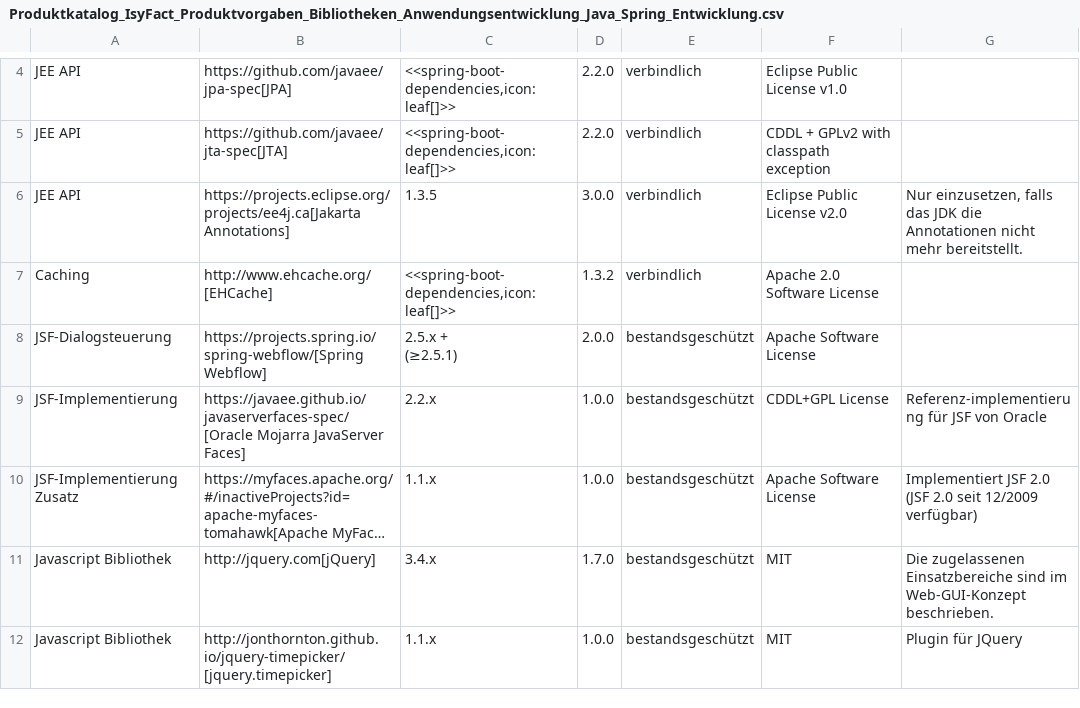
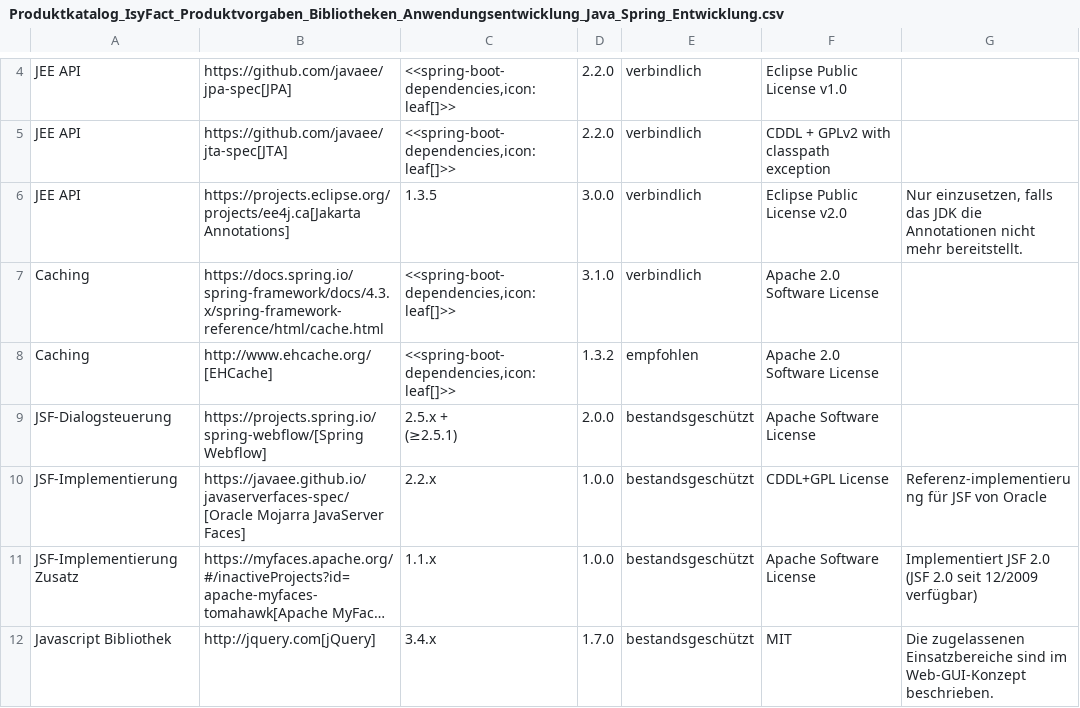
Before and after one commit to IsyFact/isyfact-standards, a CSV file: isyfact-standards-doc/src/docs/antora/modules/einstieg/partials/Produktkatalog_IsyFact_Produktvorgaben_Bibliotheken_Anwendungsentwicklung_Java_Spring_Entwicklung.csv, drawn as a sheet; only a part is shown, gaps mark what is left out; the shorter side is filled out with more unchanged rows; long unchanged cells end in ….

Commit message:
docs: ISY-948-addition of spring cache abstraction to reference architecture and Produktkatalog

```diff
--- a/isyfact-standards-doc/src/docs/antora/modules/einstieg/partials/Produktkatalog_IsyFact_Produktvorgaben_Bibliotheken_Anwendungsentwicklung_Java_Spring_Entwicklung.csv
+++ b/isyfact-standards-doc/src/docs/antora/modules/einstieg/partials/Produktkatalog_IsyFact_Produktvorgaben_Bibliotheken_Anwendungsentwicklung_Java_Spring_Entwicklung.csv
@@ -6,3 +6,4 @@ JEE API;https://github.com/javaee/jta-spec[JTA];<<spring-boot-dependencies,icon:
 JEE API;https://projects.eclipse.org/projects/ee4j.ca[Jakarta Annotations];1.3.5;3.0.0;verbindlich;Eclipse Public License v2.0;Nur einzusetzen, falls das JDK die Annotationen nicht mehr bereitstellt.
-Caching;http://www.ehcache.org/[EHCache];<<spring-boot-dependencies,icon:leaf[]>>;1.3.2;verbindlich;Apache 2.0 Software License;
+Caching;https://docs.spring.io/spring-framework/docs/4.3.x/spring-framework-reference/html/cache.html;<<spring-boot-dependencies,icon:leaf[]>>;3.1.0;verbindlich;Apache 2.0 Software License;
+Caching;http://www.ehcache.org/[EHCache];<<spring-boot-dependencies,icon:leaf[]>>;1.3.2;empfohlen;Apache 2.0 Software License;
 JSF-Dialogsteuerung;https://projects.spring.io/spring-webflow/[Spring Webflow];"2.5.x +
```
Also changed, not shown: 3 other files.
